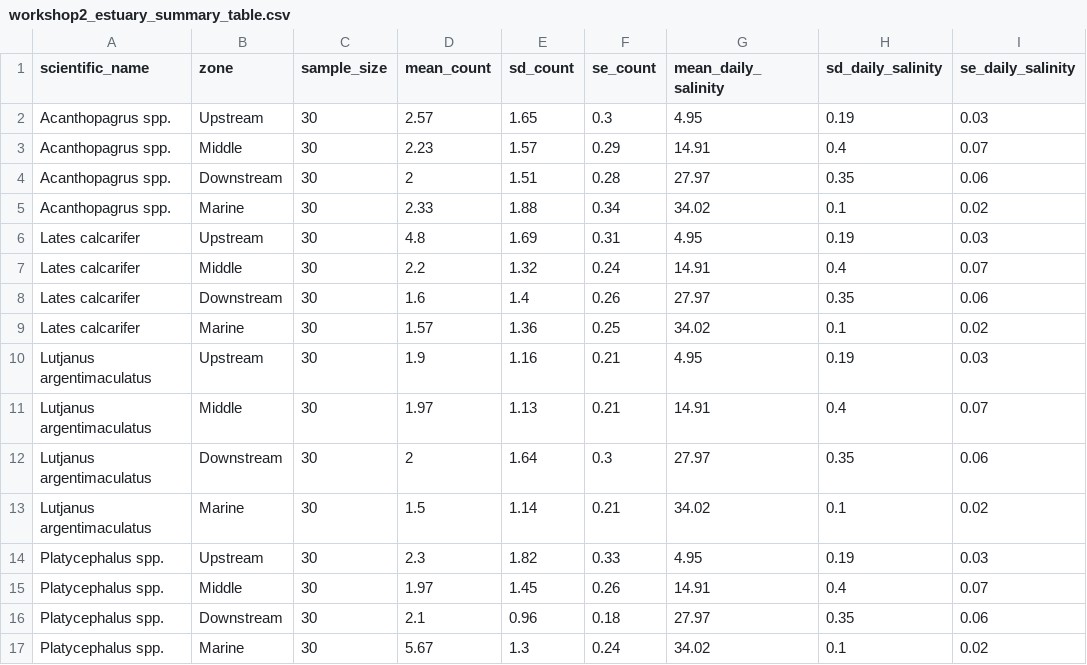
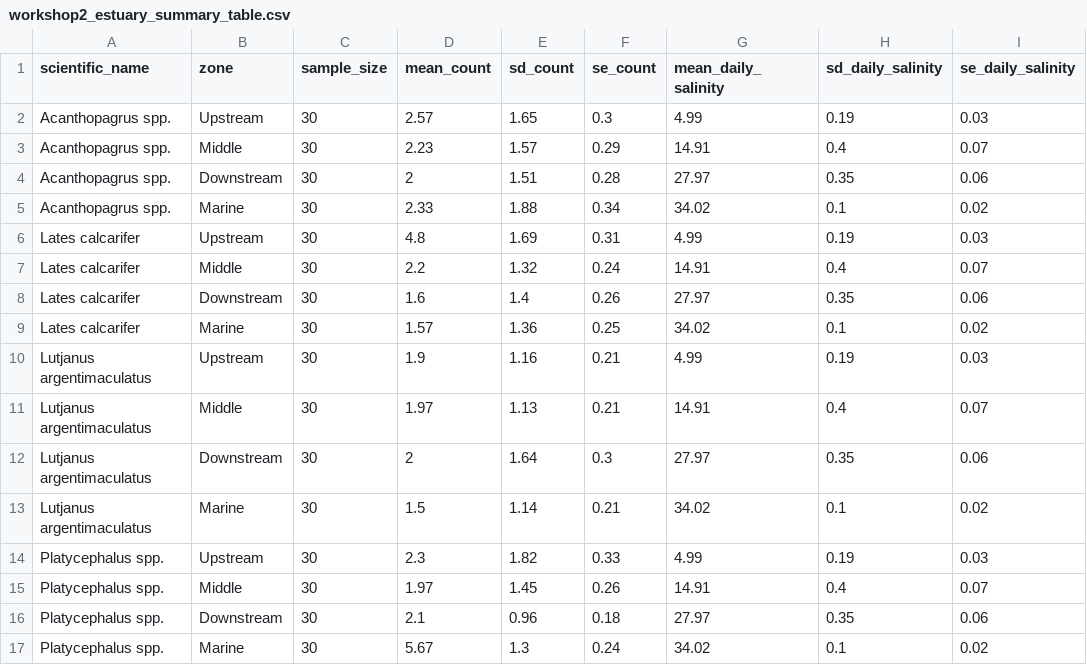
Before and after one commit to Austen2001/R4MarineScience, a CSV file: outputs/workshop2_estuary_summary_table.csv, drawn as a sheet.

```diff
--- a/outputs/workshop2_estuary_summary_table.csv
+++ b/outputs/workshop2_estuary_summary_table.csv
@@ -1,3 +1,3 @@
 scientific_name,zone,sample_size,mean_count,sd_count,se_count,mean_daily_salinity,sd_daily_salinity,se_daily_salinity
-Acanthopagrus spp.,Upstream,30,2.57,1.65,0.3,4.95,0.19,0.03
+Acanthopagrus spp.,Upstream,30,2.57,1.65,0.3,4.99,0.19,0.03
 Acanthopagrus spp.,Middle,30,2.23,1.57,0.29,14.91,0.4,0.07
@@ -5,3 +5,3 @@ Acanthopagrus spp.,Downstream,30,2,1.51,0.28,27.97,0.35,0.06
 Acanthopagrus spp.,Marine,30,2.33,1.88,0.34,34.02,0.1,0.02
-Lates calcarifer,Upstream,30,4.8,1.69,0.31,4.95,0.19,0.03
+Lates calcarifer,Upstream,30,4.8,1.69,0.31,4.99,0.19,0.03
 Lates calcarifer,Middle,30,2.2,1.32,0.24,14.91,0.4,0.07
@@ -9,3 +9,3 @@ Lates calcarifer,Downstream,30,1.6,1.4,0.26,27.97,0.35,0.06
 Lates calcarifer,Marine,30,1.57,1.36,0.25,34.02,0.1,0.02
-Lutjanus argentimaculatus,Upstream,30,1.9,1.16,0.21,4.95,0.19,0.03
+Lutjanus argentimaculatus,Upstream,30,1.9,1.16,0.21,4.99,0.19,0.03
 Lutjanus argentimaculatus,Middle,30,1.97,1.13,0.21,14.91,0.4,0.07
@@ -13,3 +13,3 @@ Lutjanus argentimaculatus,Downstream,30,2,1.64,0.3,27.97,0.35,0.06
 Lutjanus argentimaculatus,Marine,30,1.5,1.14,0.21,34.02,0.1,0.02
-Platycephalus spp.,Upstream,30,2.3,1.82,0.33,4.95,0.19,0.03
+Platycephalus spp.,Upstream,30,2.3,1.82,0.33,4.99,0.19,0.03
 Platycephalus spp.,Middle,30,1.97,1.45,0.26,14.91,0.4,0.07
```
Also changed, not shown: outputs/workshop2_estuary_master_data.csv, 20 other files.
